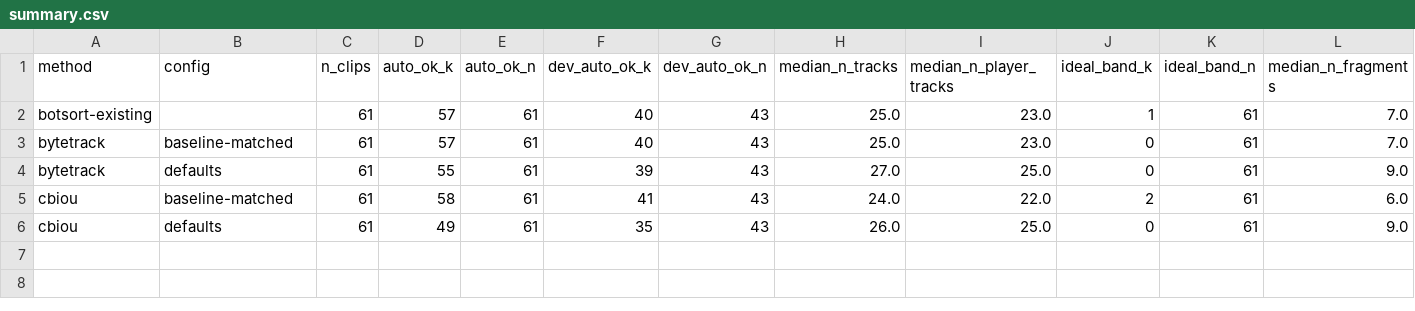
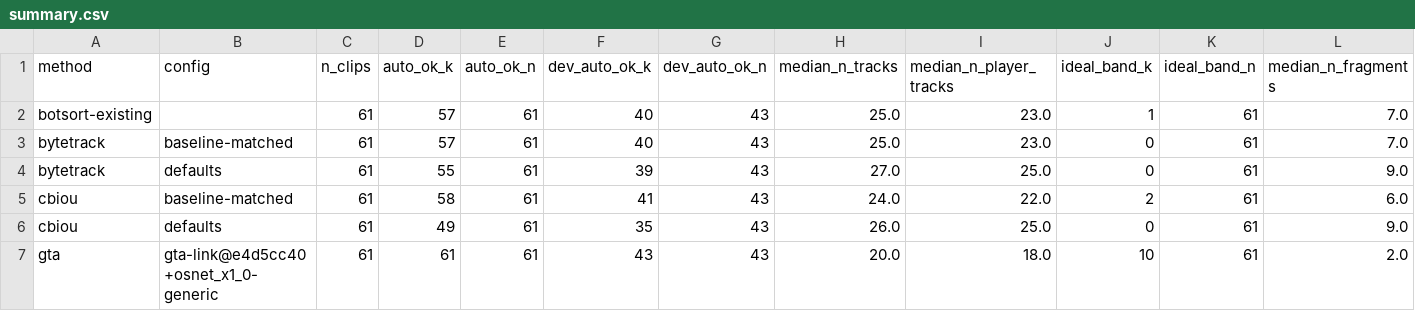
Before and after one commit to christianlohr9/flag_football_ep, a CSV file: data/reference/baseline-methods/summary.csv, drawn as a sheet; only a part is shown; rows hold the shown columns only; the diff names each change by its address in the sheet, - before the commit and + after, or states it on an @@ line.

Commit message:
feat(M2-02-02): measure GTA on all 61 clips, flag the saturated auto-metric
- auto=61/61 (100%), but human_pass_k/n stay empty -- no human review of GTA exists
- median 12 crops/track (sampling cap), 0 split ops (min_len=100 >> 12), 364 merge
  ops across 61 clips, unchanged partition in only 3/61 clips
- notes row carries an explicit caution: the 100% auto rate is unvalidated and the
  automatic metric is known to saturate (botsort-existing in the same table:
  auto=93.44% vs human=24.59%); heavy merging under a generic, non-sport embedding
  at only 12 crops/track could be false-positive identity merges rather than a
  genuine improvement over the 15/61 human reference
- crop-density diagnostic condition (fewer than 5/61 unchanged) did not hold
  (58/61 changed) -- diagnostic skipped, recorded in SUMMARY
- input tracks parquet verified byte-identical before/after (sha256 unchanged)

```diff
--- a/data/reference/baseline-methods/summary.csv
+++ b/data/reference/baseline-methods/summary.csv
+row 7: gta | gta-link@e4d5cc40+osnet_x1_0-generic | 61 | 61 | 61 | 43 | 43 | 20.0 | 18.0 | 10 | 61 | 2.0
```
Also changed, not shown: data/reference/baseline-methods/per_clip.csv, 1 other file.
